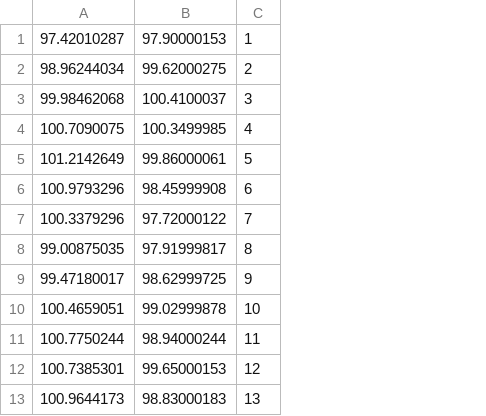
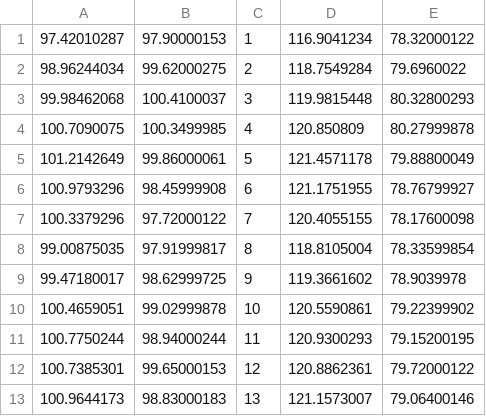
Before and after one commit to reasonwow/Stock_Prediction_Scala, a CSV file: src/main/resources/AAPL.csv, drawn as a sheet; only a part is shown; the diff names each change by its address in the sheet, - before the commit and + after, or states it on an @@ line.

```diff
--- a/src/main/resources/AAPL.csv
+++ b/src/main/resources/AAPL.csv
+column D, rows 1-13: 116.9041234 | 118.7549284 | 119.9815448 | 120.850809 | 121.4571178 | 121.1751955 | 120.4055155 | 118.8105004 | 119.3661602 | 120.5590861 | 120.9300293 | 120.8862361 | 121.1573007
+column E, rows 1-13: 78.32000122 | 79.6960022 | 80.32800293 | 80.27999878 | 79.88800049 | 78.76799927 | 78.17600098 | 78.33599854 | 78.9039978 | 79.22399902 | 79.15200195 | 79.72000122 | 79.06400146
```
Also changed, not shown: 1 other file.
